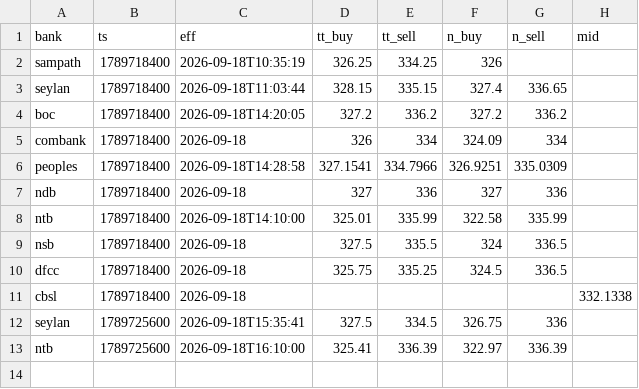
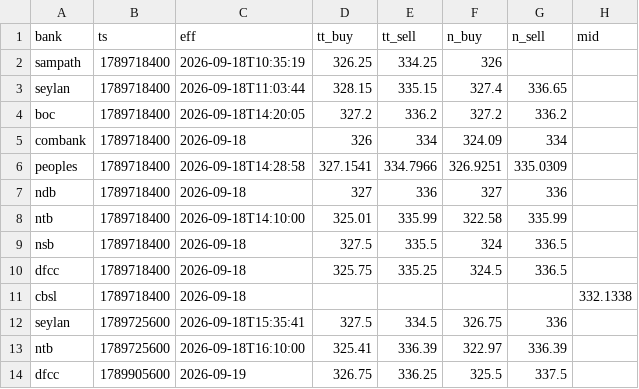
Before and after one commit to anjulalk/fxtrack, a CSV file: data/tick.csv, drawn as a sheet.

```diff
--- a/data/tick.csv
+++ b/data/tick.csv
@@ -13 +13,2 @@ seylan,1789725600,2026-09-18T15:35:41,327.5,334.5,326.75,336,
 ntb,1789725600,2026-09-18T16:10:00,325.41,336.39,322.97,336.39,
+dfcc,1789905600,2026-09-19,326.75,336.25,325.5,337.5,
```
Also changed, not shown: data/day.csv, 2 other files.
